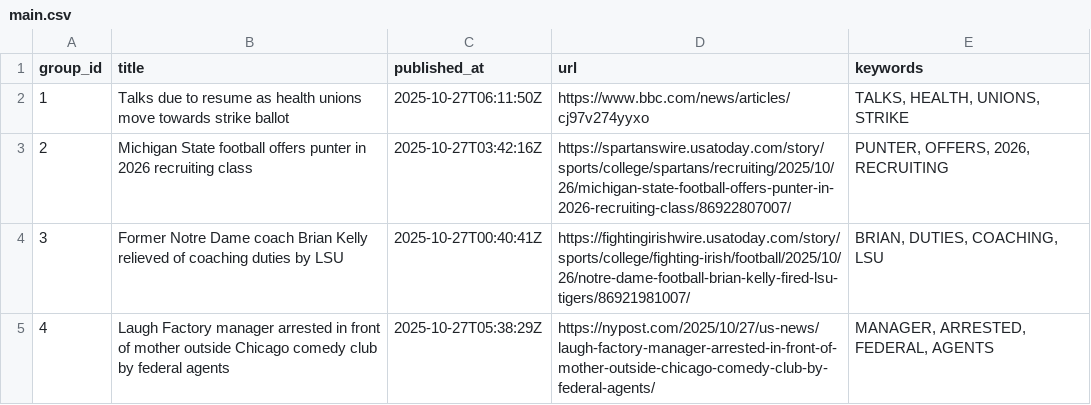
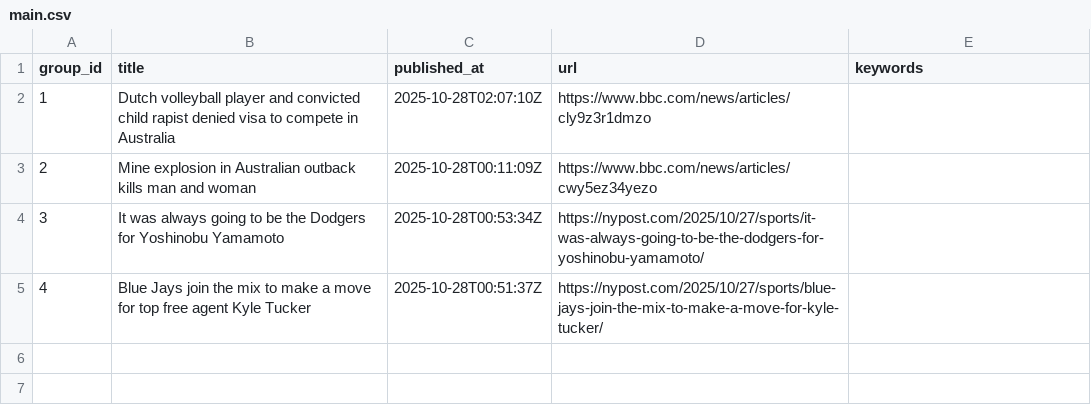
Before and after one commit to lileungws/whatsnews01, a CSV file: web/data/main.csv, drawn as a sheet.

Commit message:
Update news main.csv

```diff
--- a/web/data/main.csv
+++ b/web/data/main.csv
@@ -1,5 +1,5 @@
 group_id,title,published_at,url,keywords
-1,Talks due to resume as health unions move towards strike ballot,2025-10-27T06:11:50Z,https://www.bbc.com/news/articles/cj97v274yyxo,"TALKS, HEALTH, UNIONS, STRIKE"
-2,Michigan State football offers punter in 2026 recruiting class,2025-10-27T03:42:16Z,https://spartanswire.usatoday.com/story/sports/college/spartans/recruiting/2025/10/26/michigan-state-football-offers-punter-in-2026-recruiting-class/86922807007/,"PUNTER, OFFERS, 2026, RECRUITING"
-3,Former Notre Dame coach Brian Kelly relieved of coaching duties by LSU,2025-10-27T00:40:41Z,https://fightingirishwire.usatoday.com/story/sports/college/fighting-irish/football/2025/10/26/notre-dame-football-brian-kelly-fired-lsu-tigers/86921981007/,"BRIAN, DUTIES, COACHING, LSU"
-4,Laugh Factory manager arrested in front of mother outside Chicago comedy club by federal agents,2025-10-27T05:38:29Z,https://nypost.com/2025/10/27/us-news/laugh-factory-manager-arrested-in-front-of-mother-outside-chicago-comedy-club-by-federal-agents/,"MANAGER, ARRESTED, FEDERAL, AGENTS"
+1,Dutch volleyball player and convicted child rapist denied visa to compete in Australia,2025-10-28T02:07:10Z,https://www.bbc.com/news/articles/cly9z3r1dmzo,
+2,Mine explosion in Australian outback kills man and woman,2025-10-28T00:11:09Z,https://www.bbc.com/news/articles/cwy5ez34yezo,
+3,It was always going to be the Dodgers for Yoshinobu Yamamoto,2025-10-28T00:53:34Z,https://nypost.com/2025/10/27/sports/it-was-always-going-to-be-the-dodgers-for-yoshinobu-yamamoto/,
+4,Blue Jays join the mix to make a move for top free agent Kyle Tucker,2025-10-28T00:51:37Z,https://nypost.com/2025/10/27/sports/blue-jays-join-the-mix-to-make-a-move-for-kyle-tucker/,
```
